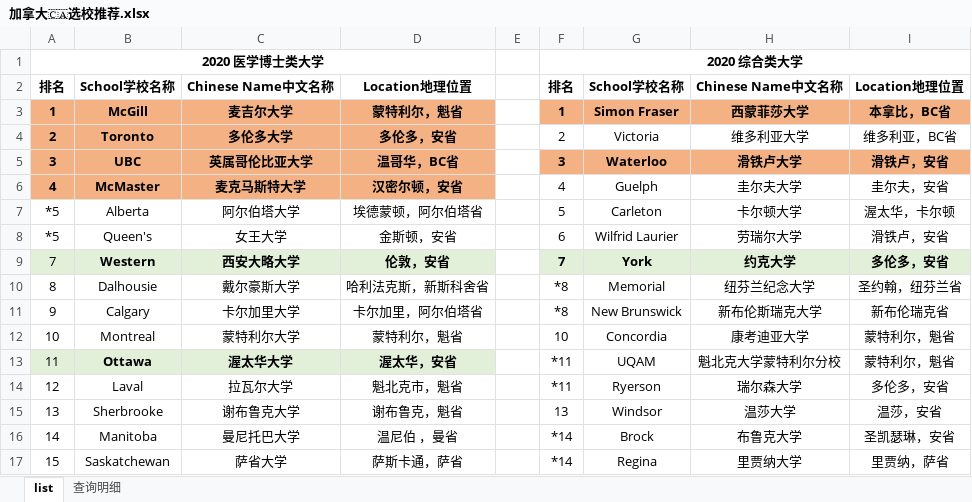
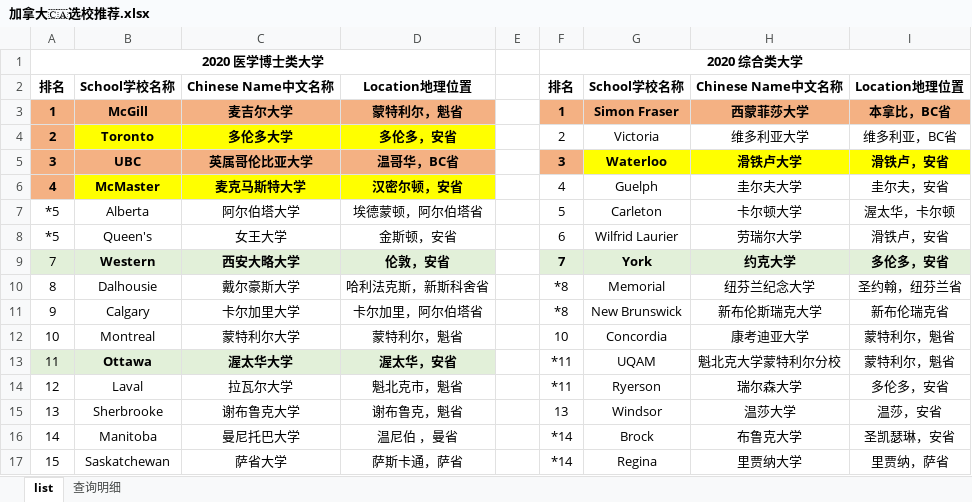
Before and after one commit to Vader-WenboZhao/-, an Excel workbook: 加拿大🇨🇦选校推荐.xlsx, sheet list, drawn as a sheet; values as stored, in another font and other column widths than the file's, no borders; the diff names each change by its address in the sheet, - before the commit and + after, or states it on an @@ line.

```diff
--- a/加拿大🇨🇦选校推荐.xlsx (sheet list)
+++ b/加拿大🇨🇦选校推荐.xlsx (sheet list)
-B4:D4 fill: #F4B183
+B4:D4 fill: #FFFF00
-G5:I5 fill: #F4B183
+G5:I5 fill: #FFFF00
-B6:D6 fill: #F4B183
+B6:D6 fill: #FFFF00
```
Also changed, not shown: 14 other files.
